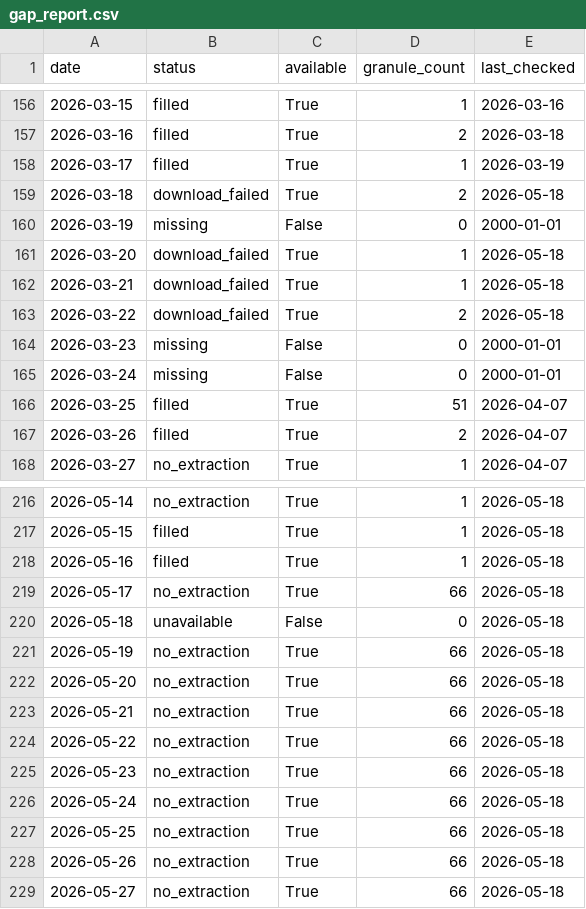
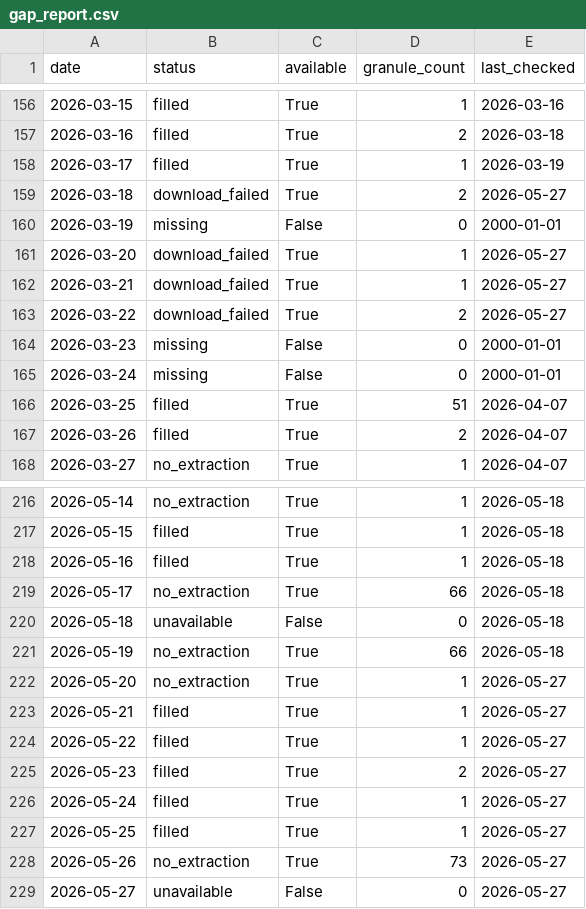
Before and after one commit to Varshani-UWA/chl-plotly, a CSV file: gap_report.csv, drawn as a sheet; only a part is shown, gaps mark what is left out.

```diff
--- a/gap_report.csv
+++ b/gap_report.csv
@@ -158,7 +158,7 @@ date,status,available,granule_count,last_checked
 2026-03-17,filled,True,1,2026-03-19
-2026-03-18,download_failed,True,2,2026-05-18
+2026-03-18,download_failed,True,2,2026-05-27
 2026-03-19,missing,False,0,2000-01-01
-2026-03-20,download_failed,True,1,2026-05-18
-2026-03-21,download_failed,True,1,2026-05-18
-2026-03-22,download_failed,True,2,2026-05-18
+2026-03-20,download_failed,True,1,2026-05-27
+2026-03-21,download_failed,True,1,2026-05-27
+2026-03-22,download_failed,True,2,2026-05-27
 2026-03-23,missing,False,0,2000-01-01
@@ -221,9 +221,9 @@ date,status,available,granule_count,last_checked
 2026-05-19,no_extraction,True,66,2026-05-18
-2026-05-20,no_extraction,True,66,2026-05-18
-2026-05-21,no_extraction,True,66,2026-05-18
-2026-05-22,no_extraction,True,66,2026-05-18
-2026-05-23,no_extraction,True,66,2026-05-18
-2026-05-24,no_extraction,True,66,2026-05-18
-2026-05-25,no_extraction,True,66,2026-05-18
-2026-05-26,no_extraction,True,66,2026-05-18
-2026-05-27,no_extraction,True,66,2026-05-18
+2026-05-20,no_extraction,True,1,2026-05-27
+2026-05-21,filled,True,1,2026-05-27
+2026-05-22,filled,True,1,2026-05-27
+2026-05-23,filled,True,2,2026-05-27
+2026-05-24,filled,True,1,2026-05-27
+2026-05-25,filled,True,1,2026-05-27
+2026-05-26,no_extraction,True,73,2026-05-27
+2026-05-27,unavailable,False,0,2026-05-27
```
Also changed, not shown: chl_timeseries_mullaloo.csv, chl_timeseries_psdp.csv, 4 other files.
